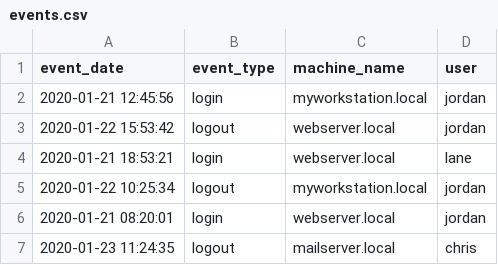
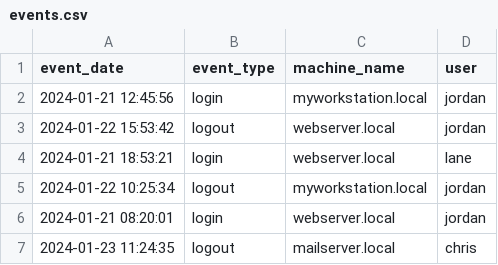
Before and after one commit to mariannahritsak12-web/user-access-reporting-tool, a CSV file: events.csv, drawn as a sheet.

Commit message:
Fixed handling of events withing the time window

```diff
--- a/events.csv
+++ b/events.csv
@@ -1,7 +1,7 @@
 event_date,event_type,machine_name,user
-2020-01-21 12:45:56, login, myworkstation.local, jordan
-2020-01-22 15:53:42, logout, webserver.local, jordan
-2020-01-21 18:53:21, login, webserver.local, lane
-2020-01-22 10:25:34, logout, myworkstation.local, jordan
-2020-01-21 08:20:01, login, webserver.local, jordan
-2020-01-23 11:24:35, logout, mailserver.local, chris
+2024-01-21 12:45:56, login, myworkstation.local, jordan
+2024-01-22 15:53:42, logout, webserver.local, jordan
+2024-01-21 18:53:21, login, webserver.local, lane
+2024-01-22 10:25:34, logout, myworkstation.local, jordan
+2024-01-21 08:20:01, login, webserver.local, jordan
+2024-01-23 11:24:35, logout, mailserver.local, chris
```
Also changed, not shown: 1 other file.
